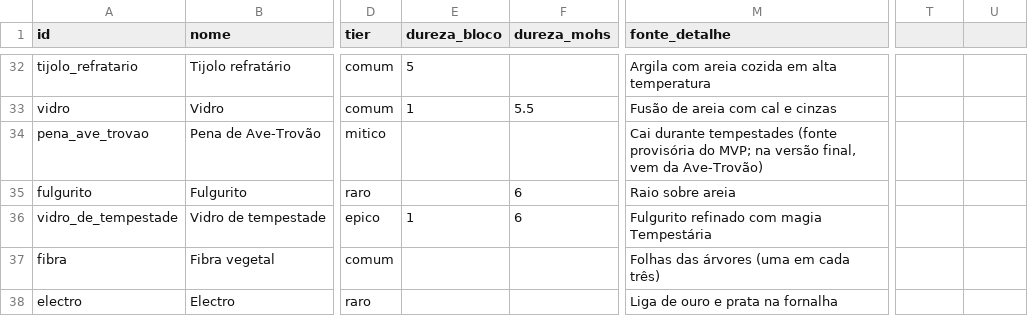
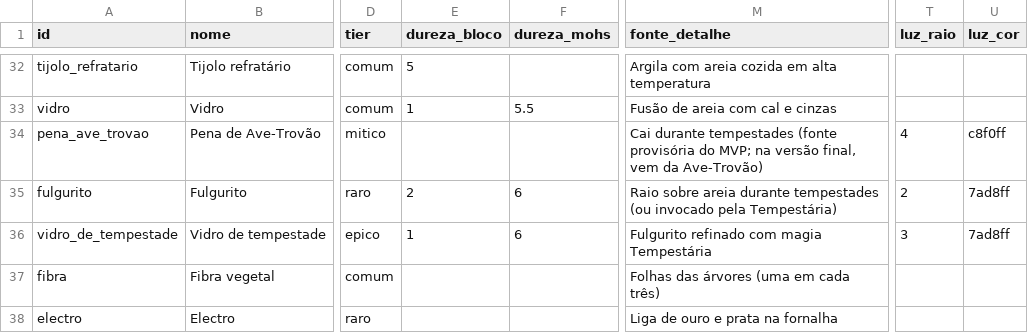
Before and after one commit to gabrielleonelferreira/Vitriol, a CSV file: data/content/materiais.csv, drawn as a sheet; only a part is shown, gaps mark what is left out; the diff names each change by its address in the sheet, - before the commit and + after, or states it on an @@ line.

```diff
--- a/data/content/materiais.csv
+++ b/data/content/materiais.csv
-T1: (empty)
+T1: luz_raio
-U1: (empty)
+U1: luz_cor
-T34 (luz_raio): (empty)
+T34 (luz_raio): 4
-U34 (luz_cor): (empty)
+U34 (luz_cor): c8f0ff
-E35 (dureza_bloco): (empty)
+E35 (dureza_bloco): 2
-M35 (fonte_detalhe): Raio sobre areia
+M35 (fonte_detalhe): Raio sobre areia durante tempestades (ou invocado pela Tempestária)
-T35 (luz_raio): (empty)
+T35 (luz_raio): 2
-U35:U36 (luz_cor): (empty)
+U35:U36 (luz_cor): 7ad8ff
-T36 (luz_raio): (empty)
+T36 (luz_raio): 3
```
Also changed, not shown: 39 other files.
